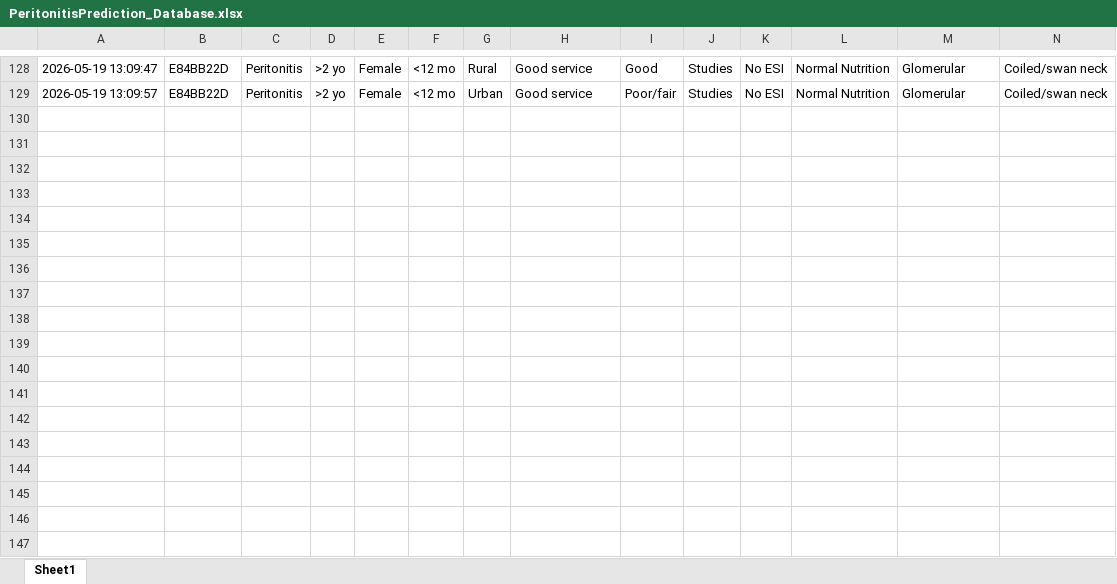
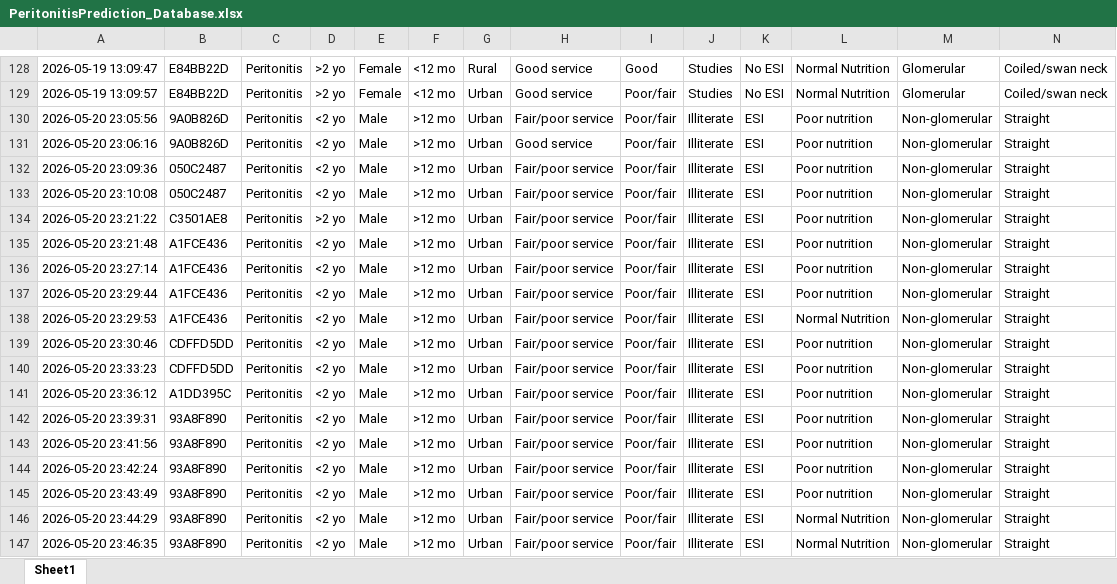
Before and after one commit to fadhilakamila/pediatric-prediction-system, an Excel workbook: peritonitis-prediction/PeritonitisPrediction_Database.xlsx, sheet Sheet1, drawn as a sheet; only a part is shown, gaps mark what is left out; values as stored, in another font and other column widths than the file's, no borders; rows hold the shown columns only; the diff covers the shown part only; the diff names each change by its address in the sheet, - before the commit and + after, or states it on an @@ line.

```diff
--- a/peritonitis-prediction/PeritonitisPrediction_Database.xlsx (sheet Sheet1)
+++ b/peritonitis-prediction/PeritonitisPrediction_Database.xlsx (sheet Sheet1)
+row 130: 2026-05-20 23:05:56 | 9A0B826D | Peritonitis | <2 yo | Male | >12 mo | Urban | Fair/poor service | Poor/fair | Illiterate | ESI | Poor nutrition | Non-glomerular | Straight
+row 131: 2026-05-20 23:06:16 | 9A0B826D | Peritonitis | <2 yo | Male | >12 mo | Urban | Good service | Poor/fair | Illiterate | ESI | Poor nutrition | Non-glomerular | Straight
+row 132: 2026-05-20 23:09:36 | 050C2487 | Peritonitis | <2 yo | Male | >12 mo | Urban | Fair/poor service | Poor/fair | Illiterate | ESI | Poor nutrition | Non-glomerular | Straight
+row 133: 2026-05-20 23:10:08 | 050C2487 | Peritonitis | <2 yo | Male | >12 mo | Urban | Fair/poor service | Poor/fair | Illiterate | ESI | Poor nutrition | Non-glomerular | Straight
+row 134: 2026-05-20 23:21:22 | C3501AE8 | Peritonitis | >2 yo | Male | >12 mo | Urban | Fair/poor service | Poor/fair | Illiterate | ESI | Poor nutrition | Non-glomerular | Straight
+row 135: 2026-05-20 23:21:48 | A1FCE436 | Peritonitis | <2 yo | Male | >12 mo | Urban | Fair/poor service | Poor/fair | Illiterate | ESI | Poor nutrition | Non-glomerular | Straight
+row 136: 2026-05-20 23:27:14 | A1FCE436 | Peritonitis | <2 yo | Male | >12 mo | Urban | Fair/poor service | Poor/fair | Illiterate | ESI | Poor nutrition | Non-glomerular | Straight
+row 137: 2026-05-20 23:29:44 | A1FCE436 | Peritonitis | <2 yo | Male | >12 mo | Urban | Fair/poor service | Poor/fair | Illiterate | ESI | Poor nutrition | Non-glomerular | Straight
+row 138: 2026-05-20 23:29:53 | A1FCE436 | Peritonitis | <2 yo | Male | >12 mo | Urban | Fair/poor service | Poor/fair | Illiterate | ESI | Normal Nutrition | Non-glomerular | Straight
+row 139: 2026-05-20 23:30:46 | CDFFD5DD | Peritonitis | <2 yo | Male | >12 mo | Urban | Fair/poor service | Poor/fair | Illiterate | ESI | Poor nutrition | Non-glomerular | Straight
+row 140: 2026-05-20 23:33:23 | CDFFD5DD | Peritonitis | <2 yo | Male | >12 mo | Urban | Fair/poor service | Poor/fair | Illiterate | ESI | Poor nutrition | Non-glomerular | Straight
+row 141: 2026-05-20 23:36:12 | A1DD395C | Peritonitis | <2 yo | Male | >12 mo | Urban | Fair/poor service | Poor/fair | Illiterate | ESI | Poor nutrition | Non-glomerular | Straight
+row 142: 2026-05-20 23:39:31 | 93A8F890 | Peritonitis | <2 yo | Male | >12 mo | Urban | Fair/poor service | Poor/fair | Illiterate | ESI | Poor nutrition | Non-glomerular | Straight
+row 143: 2026-05-20 23:41:56 | 93A8F890 | Peritonitis | <2 yo | Male | >12 mo | Urban | Fair/poor service | Poor/fair | Illiterate | ESI | Poor nutrition | Non-glomerular | Straight
+row 144: 2026-05-20 23:42:24 | 93A8F890 | Peritonitis | <2 yo | Male | >12 mo | Urban | Fair/poor service | Poor/fair | Illiterate | ESI | Poor nutrition | Non-glomerular | Straight
+row 145: 2026-05-20 23:43:49 | 93A8F890 | Peritonitis | <2 yo | Male | >12 mo | Urban | Fair/poor service | Poor/fair | Illiterate | ESI | Poor nutrition | Non-glomerular | Straight
+row 146: 2026-05-20 23:44:29 | 93A8F890 | Peritonitis | <2 yo | Male | >12 mo | Urban | Fair/poor service | Poor/fair | Illiterate | ESI | Normal Nutrition | Non-glomerular | Straight
+row 147: 2026-05-20 23:46:35 | 93A8F890 | Peritonitis | <2 yo | Male | >12 mo | Urban | Fair/poor service | Poor/fair | Illiterate | ESI | Normal Nutrition | Non-glomerular | Straight
```
Also changed, not shown: 26 added rows elsewhere in this sheet, 8 other files.
